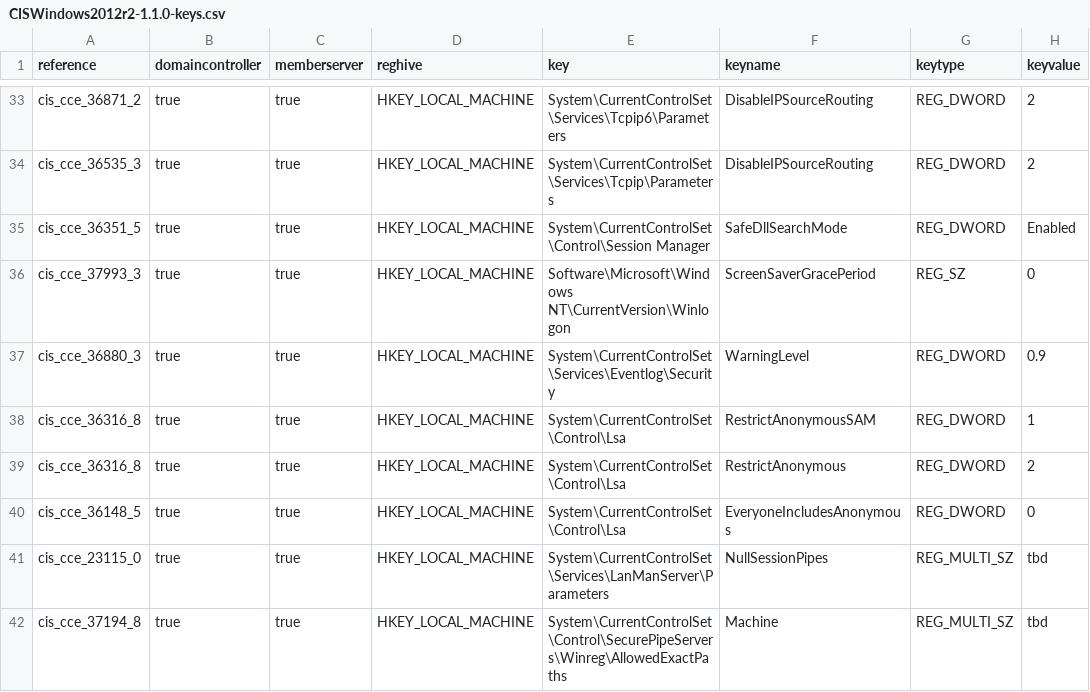
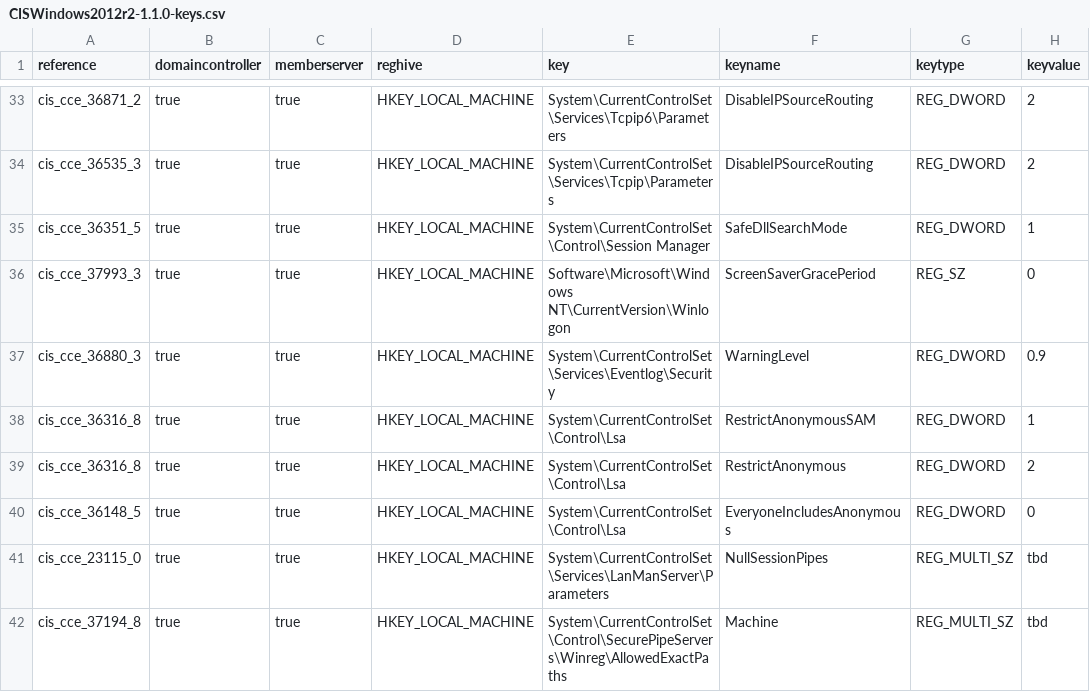
Before and after one commit to rismoney/puppet-win-cis, a CSV file: lib/facter/CISWindows2012r2-1.1.0-keys.csv, drawn as a sheet; only a part is shown, gaps mark what is left out.

Commit message:
fix recommended SafeDLLSearchMode setting to 1

```diff
--- a/lib/facter/CISWindows2012r2-1.1.0-keys.csv
+++ b/lib/facter/CISWindows2012r2-1.1.0-keys.csv
@@ -34,3 +34,3 @@ cis_cce_36871_2,true,true,HKEY_LOCAL_MACHINE,System\CurrentControlSet\Services\T
 cis_cce_36535_3,true,true,HKEY_LOCAL_MACHINE,System\CurrentControlSet\Services\Tcpip\Parameters,DisableIPSourceRouting,REG_DWORD,2
-cis_cce_36351_5,true,true,HKEY_LOCAL_MACHINE,System\CurrentControlSet\Control\Session Manager,SafeDllSearchMode,REG_DWORD,Enabled
+cis_cce_36351_5,true,true,HKEY_LOCAL_MACHINE,System\CurrentControlSet\Control\Session Manager,SafeDllSearchMode,REG_DWORD,1
 cis_cce_37993_3,true,true,HKEY_LOCAL_MACHINE,Software\Microsoft\Windows NT\CurrentVersion\Winlogon,ScreenSaverGracePeriod,REG_SZ,0
```
